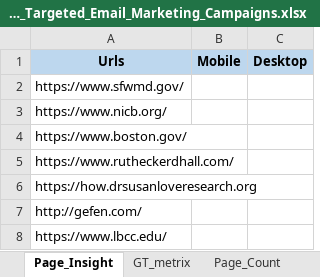
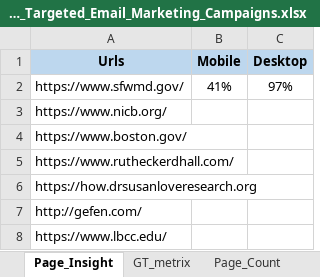
Before and after one commit to Prakashm9393/RPA-Marketing-1, an Excel workbook: data/Input_Data_Targeted_Email_Marketing_Campaigns.xlsx, sheet Page_Insight, drawn as a sheet; values as stored, in another font and other column widths than the file's, no borders; the diff names each change by its address in the sheet, - before the commit and + after, or states it on an @@ line.

```diff
--- a/data/Input_Data_Targeted_Email_Marketing_Campaigns.xlsx (sheet Page_Insight)
+++ b/data/Input_Data_Targeted_Email_Marketing_Campaigns.xlsx (sheet Page_Insight)
-B2 (Mobile): (empty)
+B2 (Mobile): 41%
-C2 (Desktop): (empty)
+C2 (Desktop): 97%
```
Also changed, not shown: sheet GT_metrix, sheet Page_Count, sheet Mobile_Friendliness, sheet Web_Page_Test_Mobile, data/Performance_Audit_sourcewise.xlsx, 5 other files.
